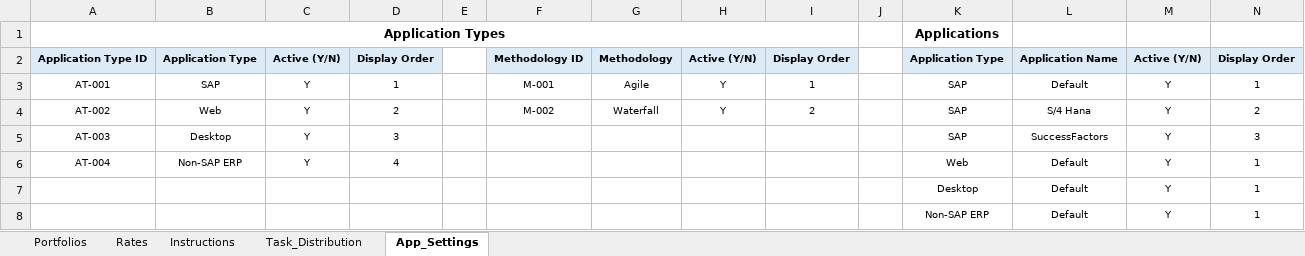
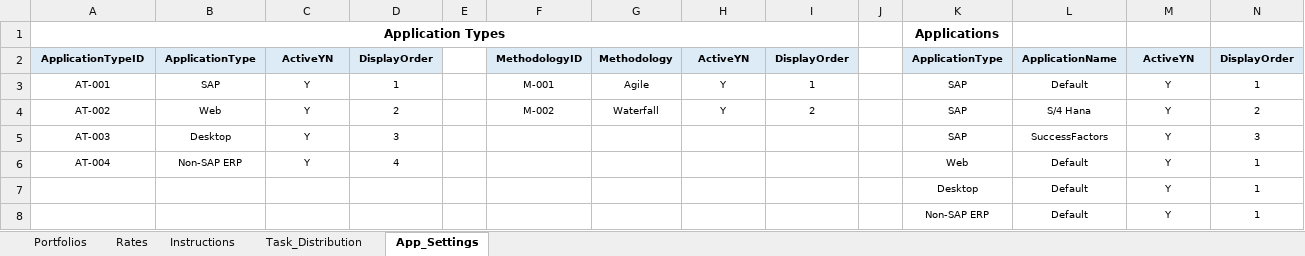
Before and after one commit to nachiketvs/PowerApps, an Excel workbook: Temp.xlsx, sheet App_Settings, drawn as a sheet; values as stored, in another font and other column widths than the file's, no borders; table styles not drawn; the diff names each change by its address in the sheet, - before the commit and + after, or states it on an @@ line.

```diff
--- a/Temp.xlsx (sheet App_Settings)
+++ b/Temp.xlsx (sheet App_Settings)
-A2: Application Type ID
+A2: ApplicationTypeID
-B2: Application Type
+B2: ApplicationType
-C2: Active (Y/N)
+C2: ActiveYN
-D2: Display Order
+D2: DisplayOrder
-F2: Methodology ID
+F2: MethodologyID
-H2: Active (Y/N)
+H2: ActiveYN
-I2: Display Order
+I2: DisplayOrder
-K2: Application Type
+K2: ApplicationType
-L2: Application Name
+L2: ApplicationName
-M2: Active (Y/N)
+M2: ActiveYN
-N2: Display Order
+N2: DisplayOrder
```
Also changed, not shown: sheet Task_Distribution, sheet Rates, 1 other file.
